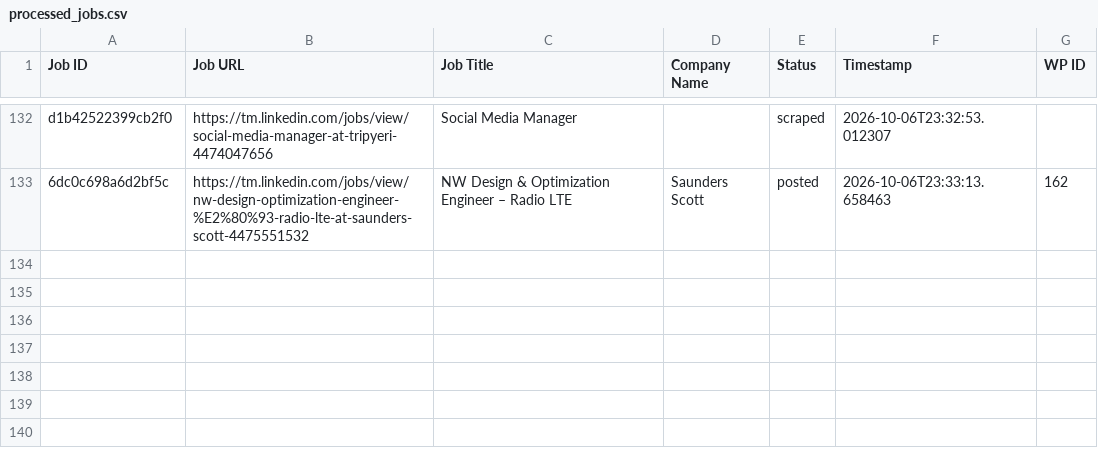
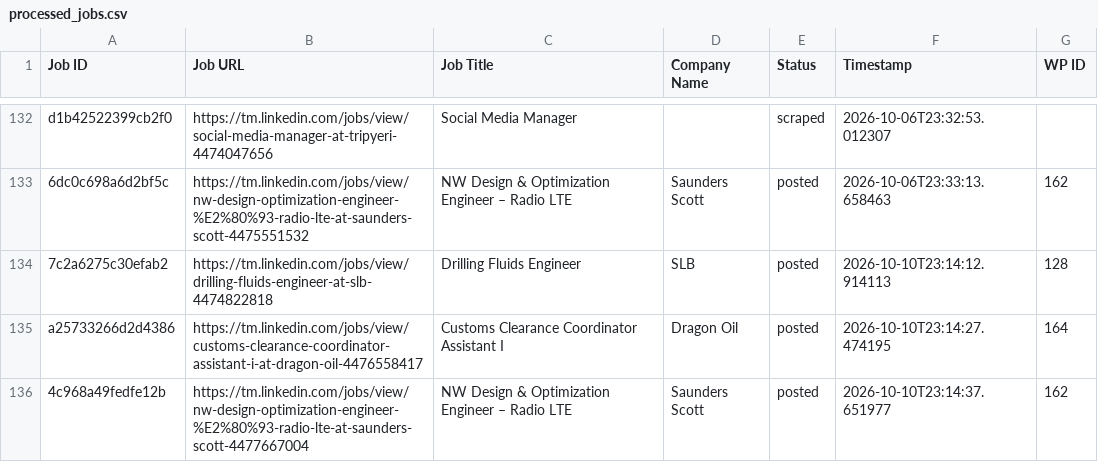
Before and after one commit to vindoky/tm, a CSV file: processed_jobs.csv, drawn as a sheet; only a part is shown, gaps mark what is left out; the diff names each change by its address in the sheet, - before the commit and + after, or states it on an @@ line.

```diff
--- a/processed_jobs.csv
+++ b/processed_jobs.csv
+row 134: 7c2a6275c30efab2 | https://tm.linkedin.com/jobs/view/drilling-fluids-engineer-at-slb-4474822818 | Drilling Fluids Engineer | SLB | posted | 2026-10-10T23:14:12.914113 | 128
+row 135: a25733266d2d4386 | https://tm.linkedin.com/jobs/view/customs-clearance-coordinator-assistant-i-at-dragon-oil-4476558417 | Customs Clearance Coordinator Assistant I | Dragon Oil | posted | 2026-10-10T23:14:27.474195 | 164
+row 136: 4c968a49fedfe12b | https://tm.linkedin.com/jobs/view/nw-design-optimization-engineer-%E2%80%93-radio-lte-at-saunders-scott-4477667004 | NW Design & Optimization Engineer – Radio LTE | Saunders Scott | posted | 2026-10-10T23:14:37.651977 | 162
```
